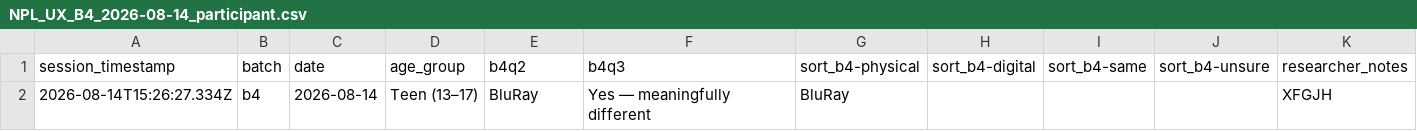
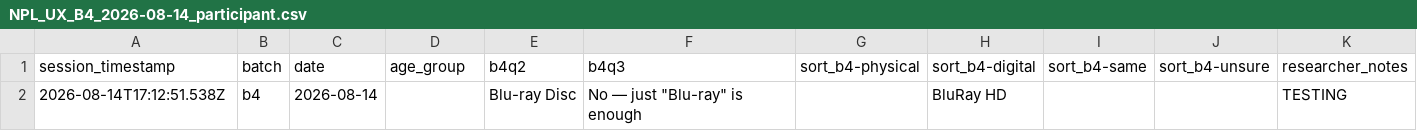
Before and after one commit to northbrooklibrary/site-ux-data, a CSV file: data/NPL_UX_B4_2026-08-14_participant.csv, drawn as a sheet; removed rows and columns are numbered as before the commit, all else as after; the diff names each change by its address in the sheet, - before the commit and + after, or states it on an @@ line.

```diff
--- a/data/NPL_UX_B4_2026-08-14_participant.csv
+++ b/data/NPL_UX_B4_2026-08-14_participant.csv
-row 2: 2026-08-14T15:26:27.334Z | b4 | 2026-08-14 | Teen (13–17) | BluRay | Yes — meaningfully different | BluRay |  |  |  | XFGJH
+row 2: 2026-08-14T17:12:51.538Z | b4 | 2026-08-14 |  | Blu-ray Disc | No — just "Blu-ray" is enough |  | BluRay HD |  |  | TESTING
```
